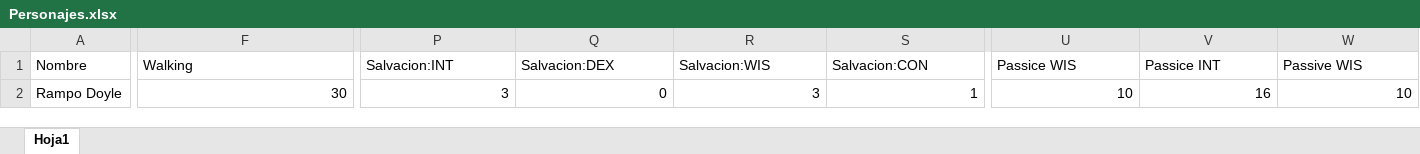
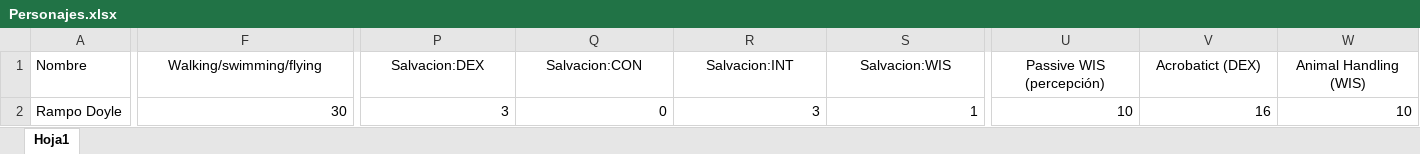
Before and after one commit to SrMilla/PhytonMaster, an Excel workbook: Personajes.xlsx, sheet Hoja1, drawn as a sheet; only a part is shown, gaps mark what is left out; values as stored, in another font and other column widths than the file's, no borders; the diff covers the shown part only; the diff names each change by its address in the sheet, - before the commit and + after, or states it on an @@ line.

```diff
--- a/Personajes.xlsx (sheet Hoja1)
+++ b/Personajes.xlsx (sheet Hoja1)
-F1: Walking
+F1: Walking/swimming/flying
-F1:W1 alignment: left
+F1:W1 alignment: center
-P1: Salvacion:INT
+P1: Salvacion:DEX
-Q1: Salvacion:DEX
+Q1: Salvacion:CON
-R1: Salvacion:WIS
+R1: Salvacion:INT
-S1: Salvacion:CON
+S1: Salvacion:WIS
-U1: Passice WIS
+U1: Passive WIS (percepción)
-V1: Passice INT
+V1: Acrobatict (DEX)
-W1: Passive WIS
+W1: Animal Handling (WIS)
```
Also changed, not shown: 16 edited cells and cell formats elsewhere in this sheet, Campo de batalla.xlsx, 3 other files.
